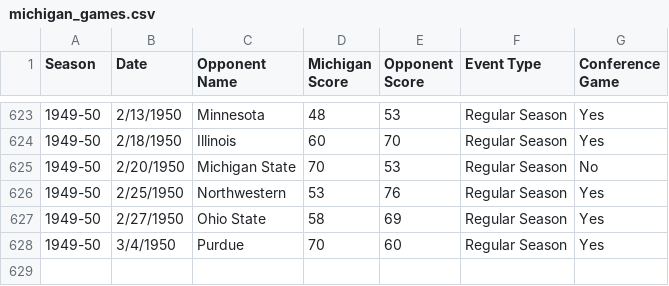
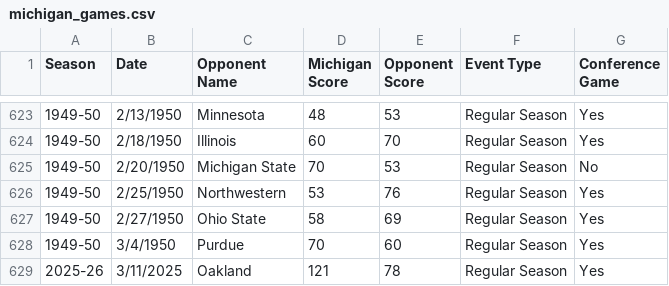
Before and after one commit to sbaumstein/michigami, a CSV file: Loaders/michigan_games.csv, drawn as a sheet; only a part is shown, gaps mark what is left out.

```diff
--- a/Loaders/michigan_games.csv
+++ b/Loaders/michigan_games.csv
@@ -628 +628,2 @@ Season,Date,Opponent Name,Michigan Score,Opponent Score,Event Type,Conference Ga
 1949-50,3/4/1950,Purdue,70,60,Regular Season,Yes
+2025-26,3/11/2025,Oakland,121,78, Regular Season,Yes
```
Also changed, not shown: 29 other files.
